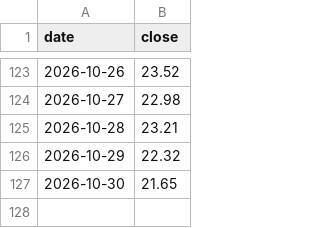
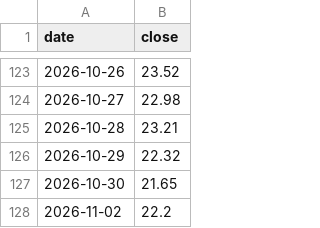
Before and after one commit to plinco-b/plinco-b.github.io, a CSV file: options/spot.csv, drawn as a sheet; only a part is shown, gaps mark what is left out.

```diff
--- a/options/spot.csv
+++ b/options/spot.csv
@@ -127 +127,2 @@ date,close
 2026-10-30,21.65
+2026-11-02,22.2
```
Also changed, not shown: options/chain.csv, 2 other files.
